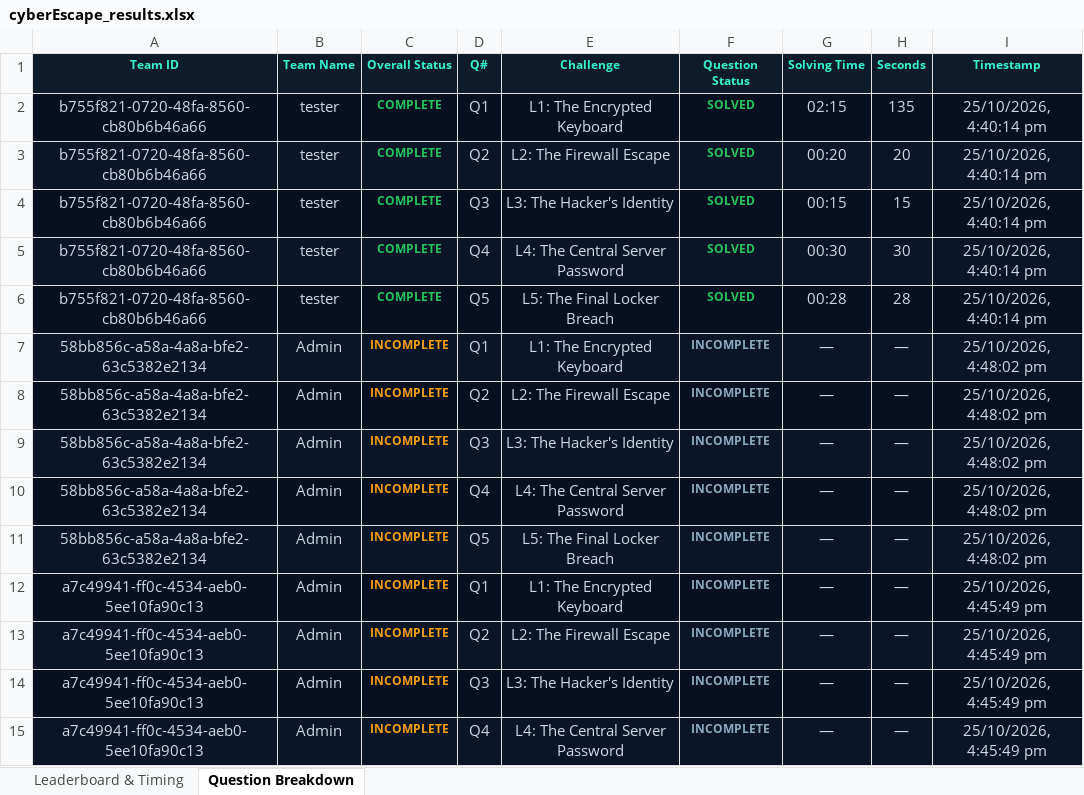
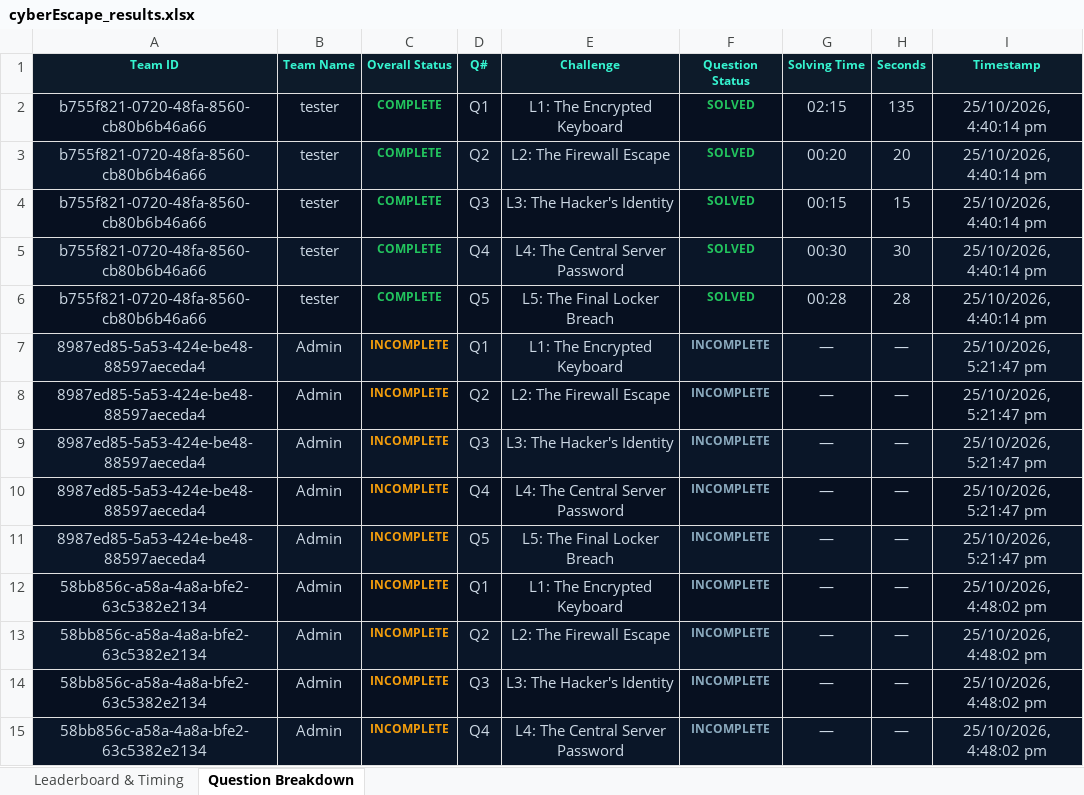
Before and after one commit to ARYANKAWALE/cyberEscape, an Excel workbook: server/cyberEscape_results.xlsx, sheet Question Breakdown, drawn as a sheet; only a part is shown; the shorter side is filled out with more unchanged rows; values as stored, in another font and other column widths than the file's, no borders; the diff names each change by its address in the sheet, - before the commit and + after, or states it on an @@ line.

Commit message:
feat: add frontend components, styling, levels, and server data for CyberEscape game

```diff
--- a/server/cyberEscape_results.xlsx (sheet Question Breakdown)
+++ b/server/cyberEscape_results.xlsx (sheet Question Breakdown)
+row 7: 8987ed85-5a53-424e-be48-88597aeceda4 | Admin | INCOMPLETE | Q1 | L1: The Encrypted Keyboard | INCOMPLETE | — | — | 25/10/2026, 5:21:47 pm
+row 8: 8987ed85-5a53-424e-be48-88597aeceda4 | Admin | INCOMPLETE | Q2 | L2: The Firewall Escape | INCOMPLETE | — | — | 25/10/2026, 5:21:47 pm
+row 9: 8987ed85-5a53-424e-be48-88597aeceda4 | Admin | INCOMPLETE | Q3 | L3: The Hacker's Identity | INCOMPLETE | — | — | 25/10/2026, 5:21:47 pm
+row 10: 8987ed85-5a53-424e-be48-88597aeceda4 | Admin | INCOMPLETE | Q4 | L4: The Central Server Password | INCOMPLETE | — | — | 25/10/2026, 5:21:47 pm
+row 11: 8987ed85-5a53-424e-be48-88597aeceda4 | Admin | INCOMPLETE | Q5 | L5: The Final Locker Breach | INCOMPLETE | — | — | 25/10/2026, 5:21:47 pm
```
Also changed, not shown: sheet Leaderboard & Timing, 9 other files.
